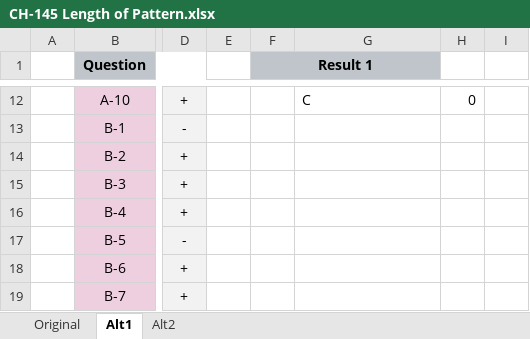
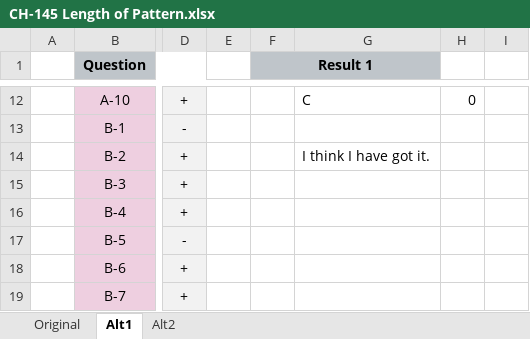
Before and after one commit to ziggle/PowerQueryBitsAndPieces, an Excel workbook: CH-145 Length of Pattern.xlsx, sheet Alt1, drawn as a sheet; only a part is shown, gaps mark what is left out; values as stored, in another font and other column widths than the file's, no borders; charts and pictures not drawn; the diff names each change by its address in the sheet, - before the commit and + after, or states it on an @@ line.

Commit message:
REGEX understood

```diff
--- a/CH-145 Length of Pattern.xlsx (sheet Alt1)
+++ b/CH-145 Length of Pattern.xlsx (sheet Alt1)
-G14: (empty)
+G14: I think I have got it.
```
